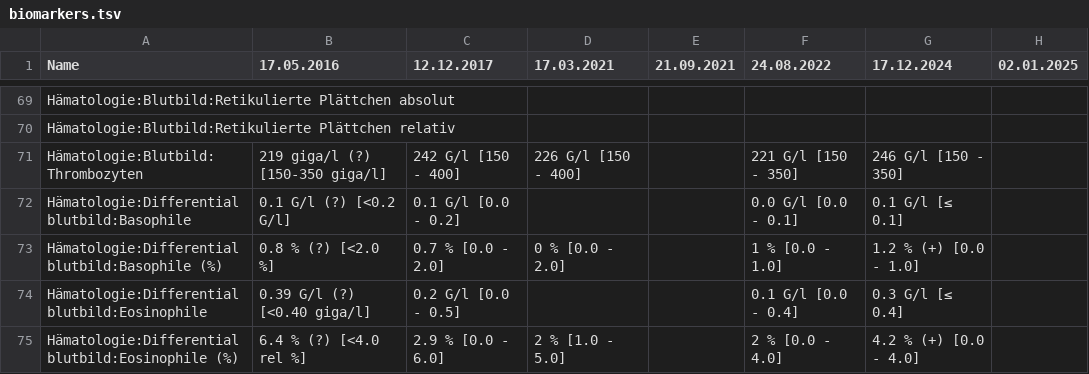
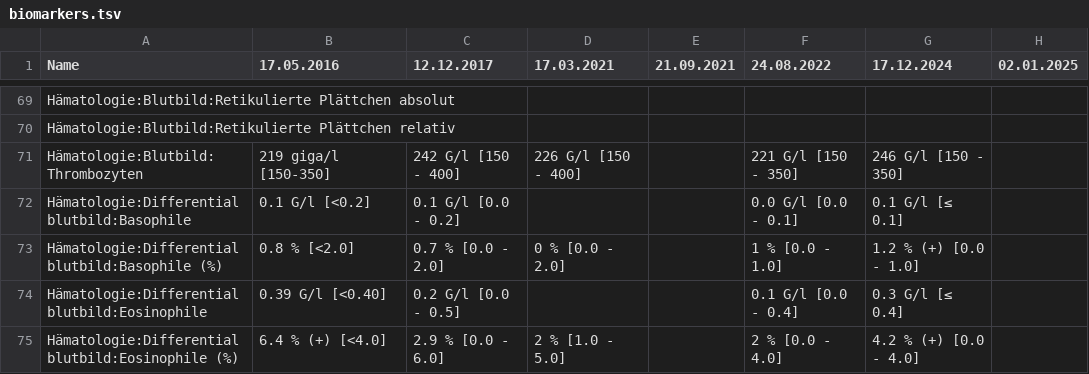
Before and after one commit to ympoglag/biomarkers, a TSV file: biomarkers.tsv, drawn as a sheet; only a part is shown, gaps mark what is left out; the diff covers the shown part only; the diff names each change by its address in the sheet, - before the commit and + after, or states it on an @@ line.

```diff
--- a/biomarkers.tsv
+++ b/biomarkers.tsv
-B71 (17.05.2016): 219 giga/l (?) [150-350 giga/l]
+B71 (17.05.2016): 219 giga/l [150-350]
-B72 (17.05.2016): 0.1 G/l (?) [<0.2 G/l]
+B72 (17.05.2016): 0.1 G/l [<0.2]
-B73 (17.05.2016): 0.8 % (?) [<2.0 %]
+B73 (17.05.2016): 0.8 % [<2.0]
-B74 (17.05.2016): 0.39 G/l (?) [<0.40 giga/l]
+B74 (17.05.2016): 0.39 G/l [<0.40]
-B75 (17.05.2016): 6.4 % (?) [<4.0 rel %]
+B75 (17.05.2016): 6.4 % (+) [<4.0]
```
Also changed, not shown: 24 edited cells elsewhere in this file, 2 other files.
